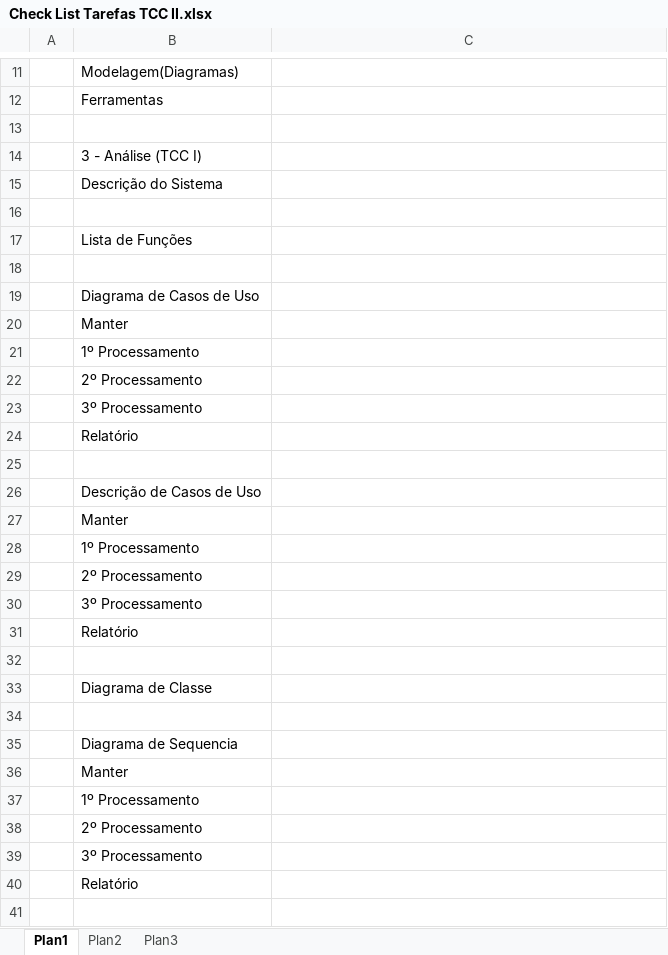
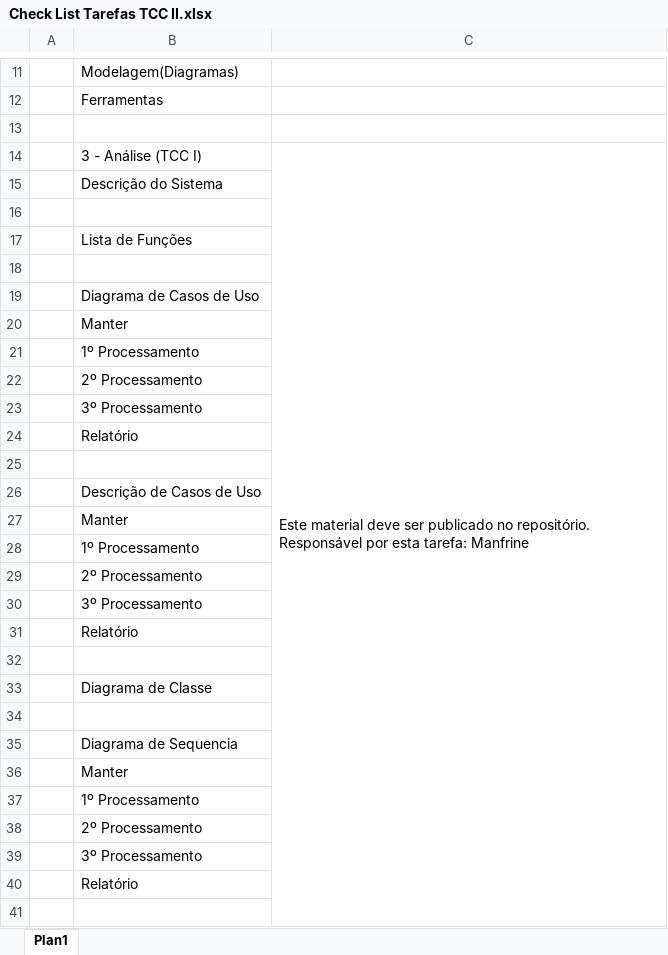
Before and after one commit to manoel180/gerpro2009, an Excel workbook: Documentação/Check List para apresentação/Check List Tarefas TCC II.xlsx, sheet Plan1, drawn as a sheet; only a part is shown, gaps mark what is left out; values as stored, in another font and other column widths than the file's, no cell formats; the diff covers the shown part only; the diff names each change by its address in the sheet, - before the commit and + after, or states it on an @@ line.

```diff
--- a/Documentação/Check List para apresentação/Check List Tarefas TCC II.xlsx (sheet Plan1)
+++ b/Documentação/Check List para apresentação/Check List Tarefas TCC II.xlsx (sheet Plan1)
-sheet tab: Plan2
-sheet tab: Plan3
-C14: (empty)
+C14: Este material deve ser publicado no repositório. Responsável por esta tarefa: Manfrine
+C14:C56 merged
```
Also changed, not shown: 2 edited cells and merged cells elsewhere in this sheet, cell formats.
